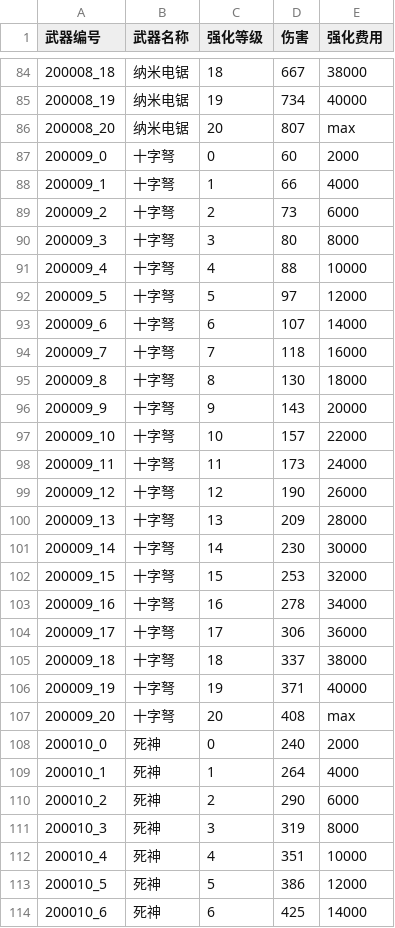
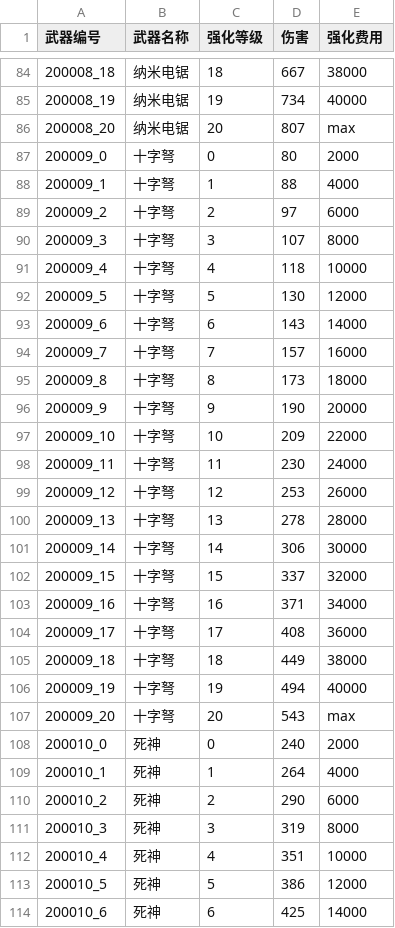
Before and after one commit to 1097195326/CompanyWork, a CSV file: SwampAttack/Resources/config/wuqiUpgrade.csv, drawn as a sheet; only a part is shown, gaps mark what is left out; the diff names each change by its address in the sheet, - before the commit and + after, or states it on an @@ line.

```diff
--- a/SwampAttack/Resources/config/wuqiUpgrade.csv
+++ b/SwampAttack/Resources/config/wuqiUpgrade.csv
-D87 (伤害): 60
+D87 (伤害): 80
-D88 (伤害): 66
+D88 (伤害): 88
-D89 (伤害): 73
+D89 (伤害): 97
-D90 (伤害): 80
+D90 (伤害): 107
-D91 (伤害): 88
+D91 (伤害): 118
-D92 (伤害): 97
+D92 (伤害): 130
-D93 (伤害): 107
+D93 (伤害): 143
-D94 (伤害): 118
+D94 (伤害): 157
-D95 (伤害): 130
+D95 (伤害): 173
-D96 (伤害): 143
+D96 (伤害): 190
-D97 (伤害): 157
+D97 (伤害): 209
-D98 (伤害): 173
+D98 (伤害): 230
-D99 (伤害): 190
+D99 (伤害): 253
-D100 (伤害): 209
+D100 (伤害): 278
-D101 (伤害): 230
+D101 (伤害): 306
-D102 (伤害): 253
+D102 (伤害): 337
-D103 (伤害): 278
+D103 (伤害): 371
-D104 (伤害): 306
+D104 (伤害): 408
-D105 (伤害): 337
+D105 (伤害): 449
-D106 (伤害): 371
+D106 (伤害): 494
-D107 (伤害): 408
+D107 (伤害): 543
```
Also changed, not shown: SwampAttack/Resources/config/daoju.csv, SwampAttack/Resources/config/daojuUpgrade.csv, 28 other files.
